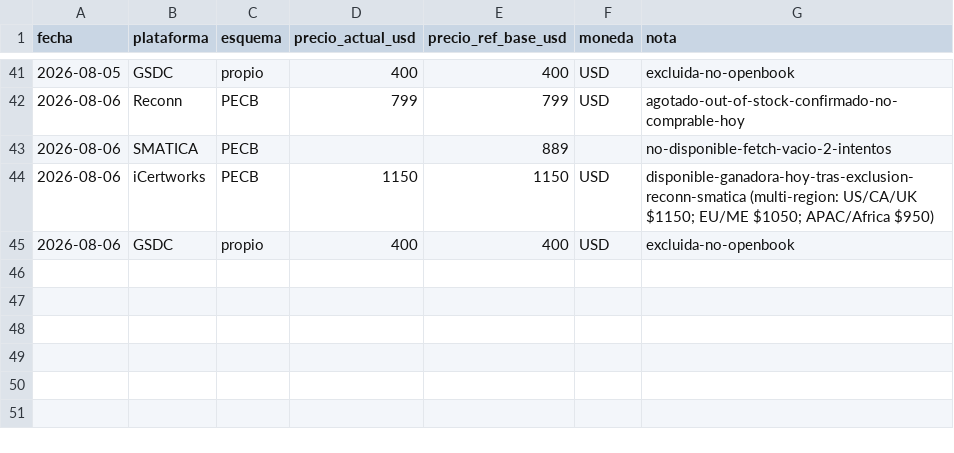
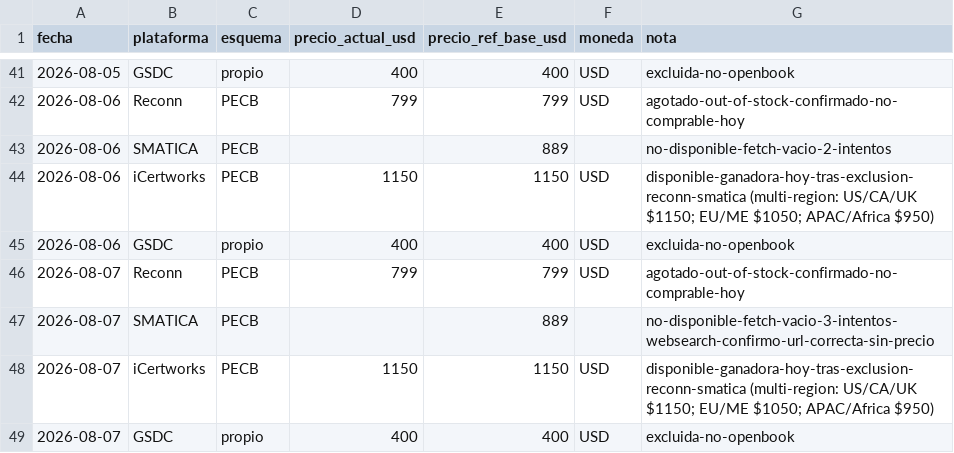
Before and after one commit to diegotorreslopez81/iso42001-price-watch, a CSV file: history.csv, drawn as a sheet; only a part is shown, gaps mark what is left out.

Commit message:
precios 2026-08-07

```diff
--- a/history.csv
+++ b/history.csv
@@ -45 +45,5 @@ fecha,plataforma,esquema,precio_actual_usd,precio_ref_base_usd,moneda,nota
 2026-08-06,GSDC,propio,400,400,USD,excluida-no-openbook
+2026-08-07,Reconn,PECB,799,799,USD,agotado-out-of-stock-confirmado-no-comprable-hoy
+2026-08-07,SMATICA,PECB,,889,,no-disponible-fetch-vacio-3-intentos-websearch-confirmo-url-correcta-sin-precio
+2026-08-07,iCertworks,PECB,1150,1150,USD,disponible-ganadora-hoy-tras-exclusion-reconn-smatica (multi-region: US/CA/UK $1150; EU/ME $1050; APAC/Africa $950)
+2026-08-07,GSDC,propio,400,400,USD,excluida-no-openbook
```
